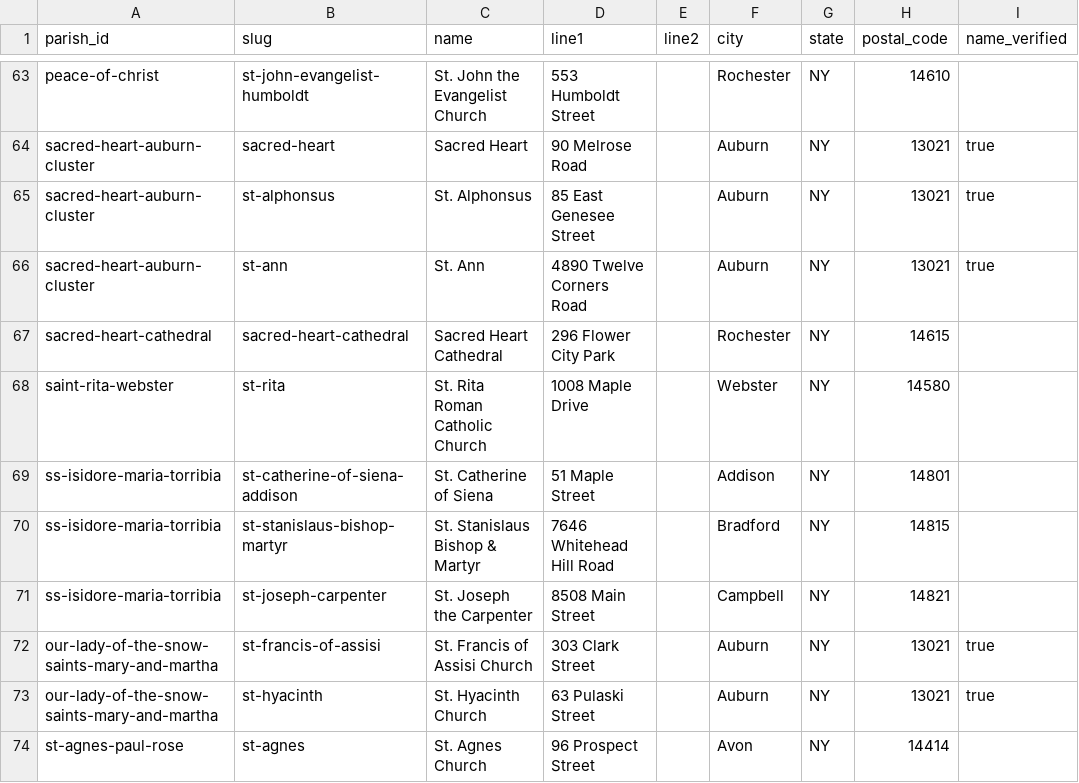
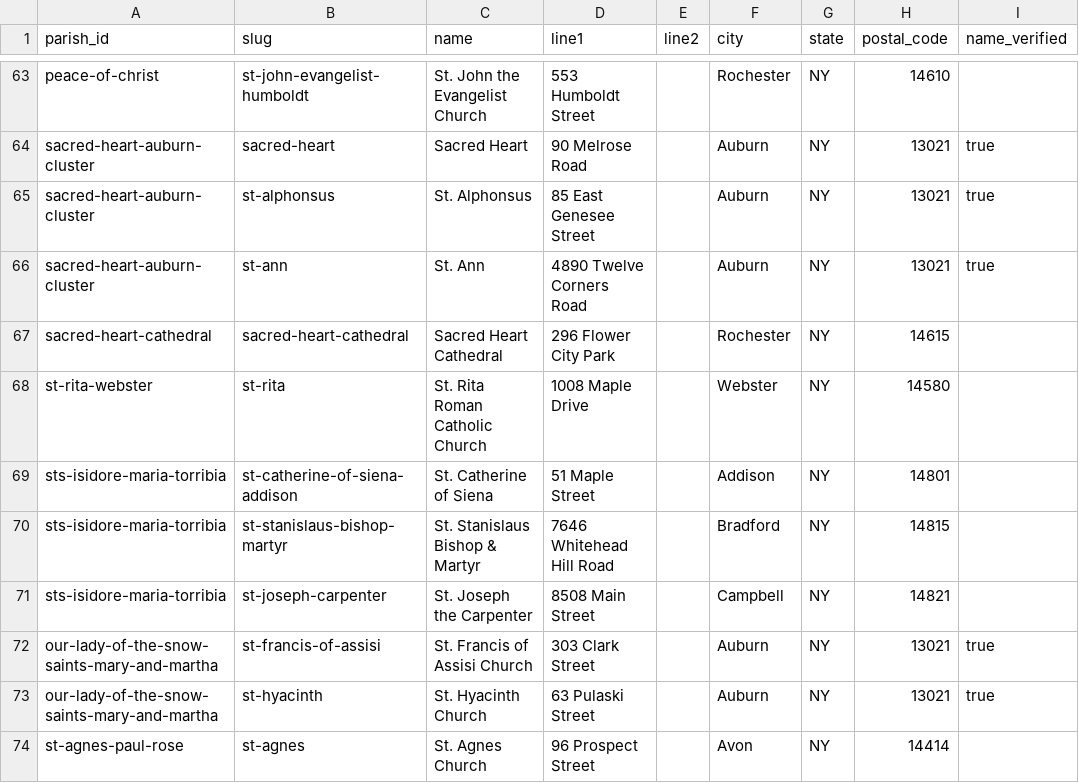
Before and after one commit to lyonsl2/project-carlo, a CSV file: data/churches.csv, drawn as a sheet; only a part is shown, gaps mark what is left out; the diff covers the shown part only; the diff names each change by its address in the sheet, - before the commit and + after, or states it on an @@ line.

```diff
--- a/data/churches.csv
+++ b/data/churches.csv
-A68 (parish_id): saint-rita-webster
+A68 (parish_id): st-rita-webster
-A69:A71 (parish_id): ss-isidore-maria-torribia
+A69:A71 (parish_id): sts-isidore-maria-torribia
```
Also changed, not shown: 12 edited cells elsewhere in this file, data/parishes.csv, 5 other files.
